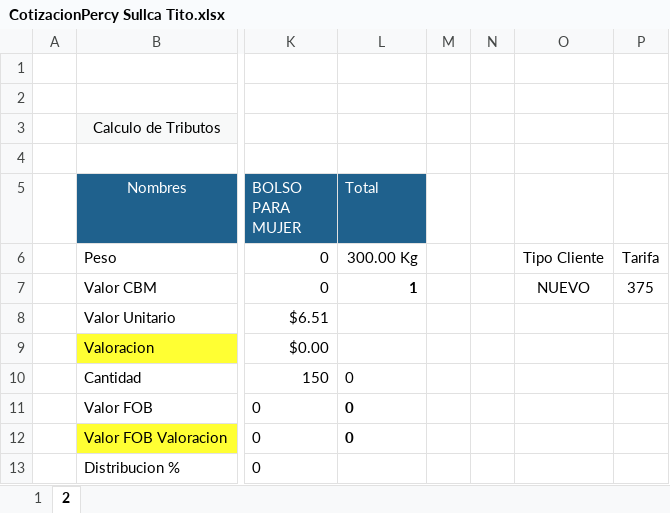
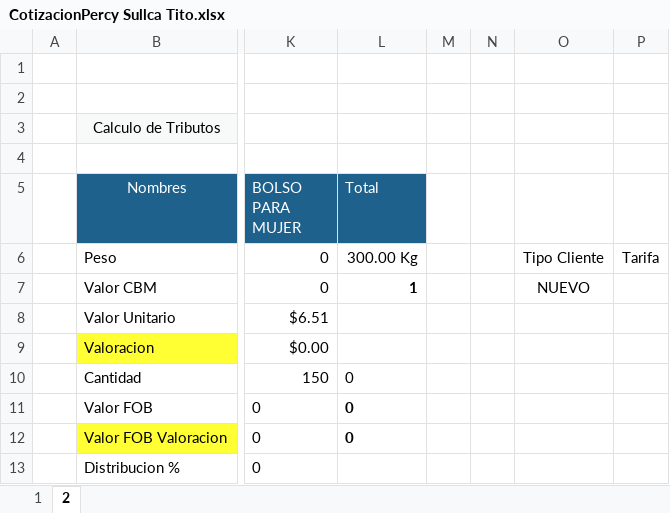
Before and after one commit to HarukaDev31/probusinees-intranet, an Excel workbook: assets/downloads/CotizacionPercy Sullca Tito.xlsx, sheet 2, drawn as a sheet; only a part is shown, gaps mark what is left out; values as stored, in another font and other column widths than the file's, no borders; the diff names each change by its address in the sheet, - before the commit and + after, or states it on an @@ line.

```diff
--- a/assets/downloads/CotizacionPercy Sullca Tito.xlsx (sheet 2)
+++ b/assets/downloads/CotizacionPercy Sullca Tito.xlsx (sheet 2)
-P7: 375
+P7: (empty)
```
Also changed, not shown: sheet 1, assets/downloads/CotizacionEdwing Saavedra Valeriano.xlsx, assets/downloads/CotizacionJOSE SMITH.xlsx, 2 other files.
